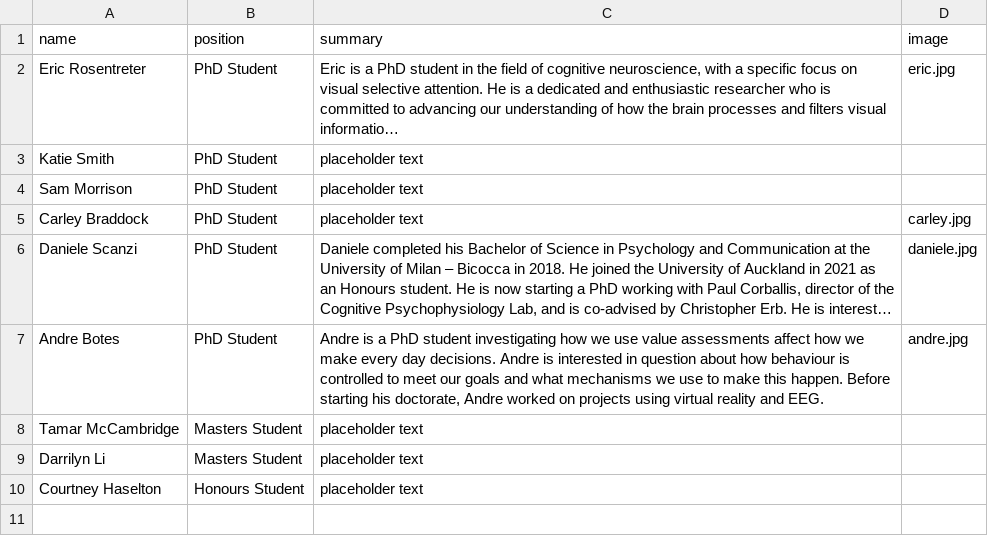
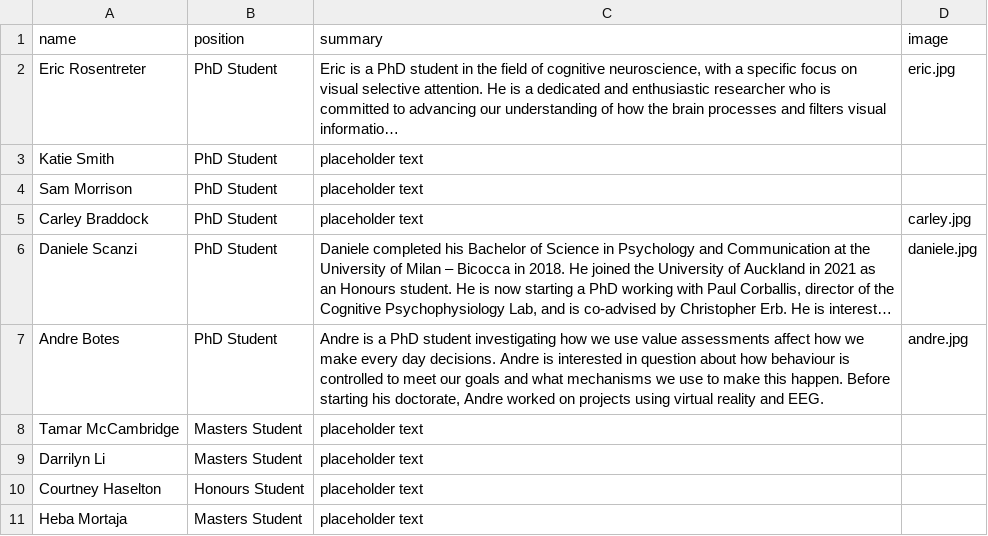
Before and after one commit to corballislab/corballis_lab_site, a CSV file: pages_content/students_csv.csv, drawn as a sheet; long unchanged cells end in …; the diff names each change by its address in the sheet, - before the commit and + after, or states it on an @@ line.

```diff
--- a/pages_content/students_csv.csv
+++ b/pages_content/students_csv.csv
+row 11: Heba Mortaja | Masters Student | placeholder text
```
Also changed, not shown: 7 other files.
